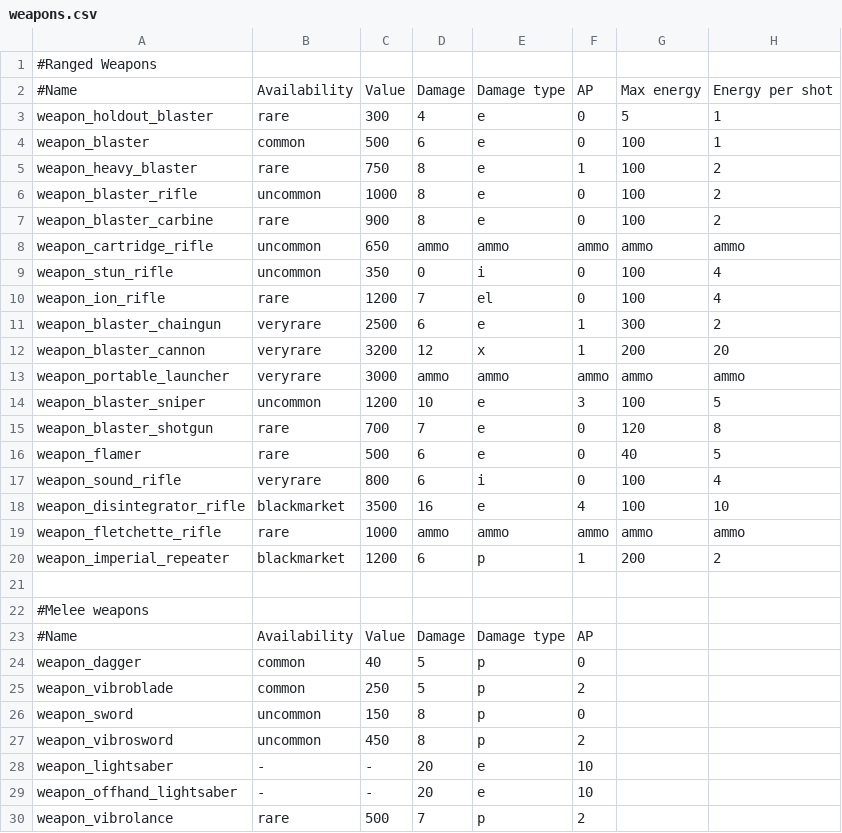
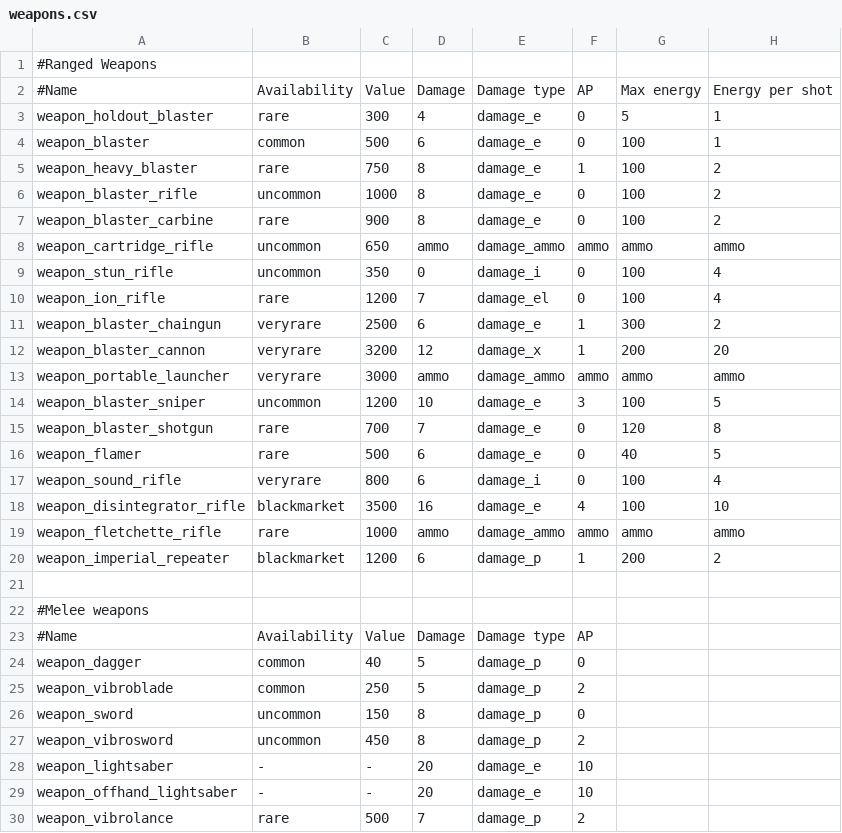
Before and after one commit to MeeMaster/Interactive_sheet, a CSV file: parameters/weapons.csv, drawn as a sheet; only a part is shown; the diff covers the shown part only; the diff names each change by its address in the sheet, - before the commit and + after, or states it on an @@ line.

```diff
--- a/parameters/weapons.csv
+++ b/parameters/weapons.csv
-E3:E7: e
+E3:E7: damage_e
-E8: ammo
+E8: damage_ammo
-E9: i
+E9: damage_i
-E10: el
+E10: damage_el
-E11: e
+E11: damage_e
-E12: x
+E12: damage_x
-E13: ammo
+E13: damage_ammo
-E14:E16: e
+E14:E16: damage_e
-E17: i
+E17: damage_i
-E18: e
+E18: damage_e
-E19: ammo
+E19: damage_ammo
-E20: p
+E20: damage_p
-E24:E27: p
+E24:E27: damage_p
-E28:E29: e
+E28:E29: damage_e
-E30: p
+E30: damage_p
```
Also changed, not shown: 9 edited cells elsewhere in this file, locales/item_names_PL.csv, locales/ui_names_PL.csv, 14 other files.
